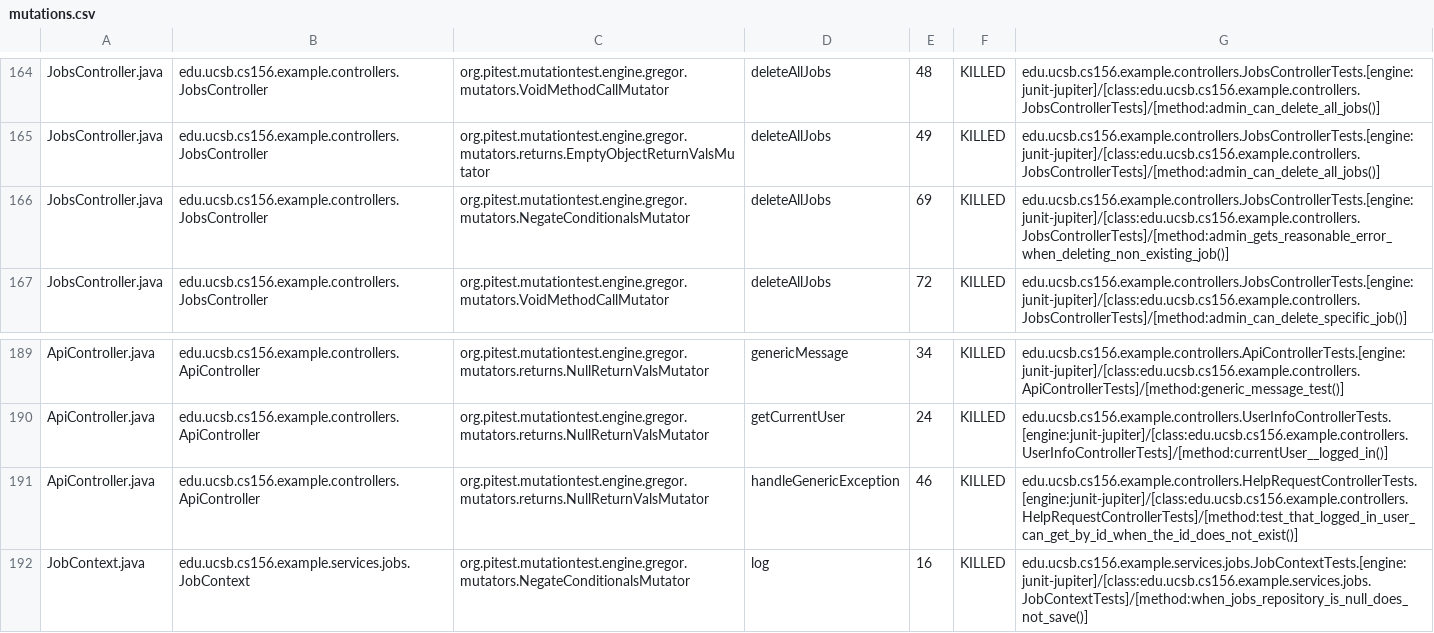
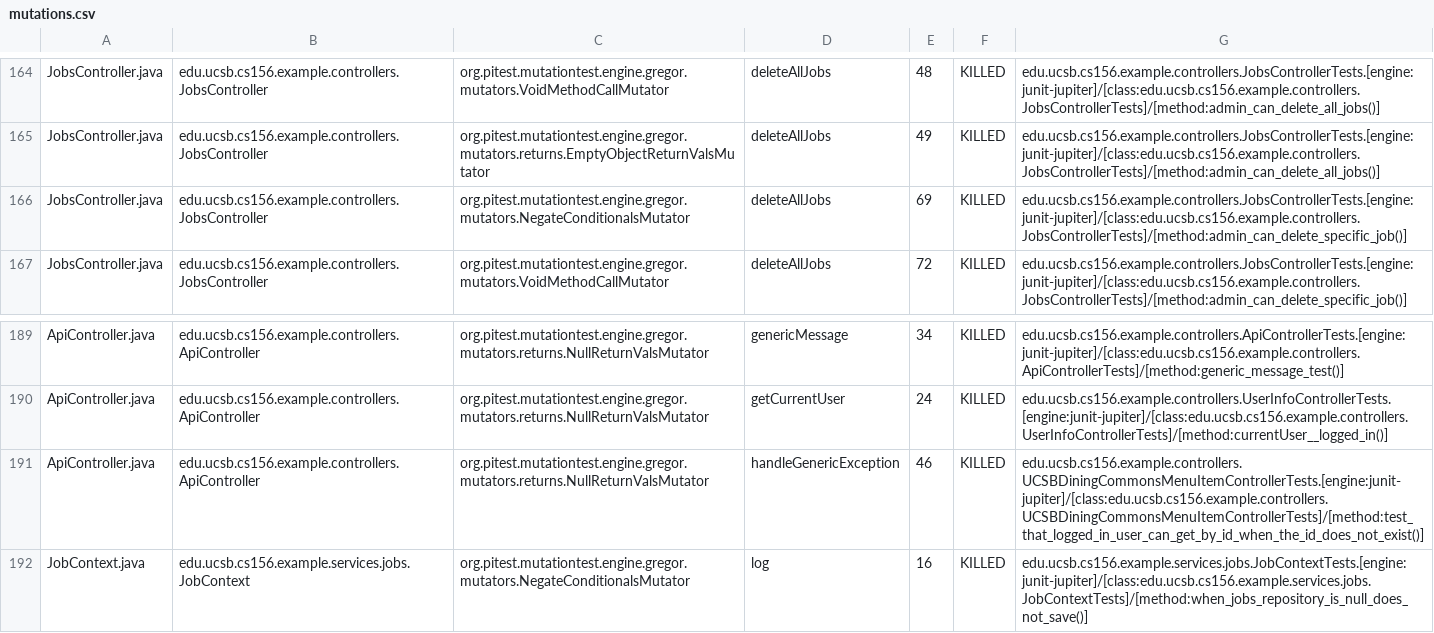
Before and after one commit to ucsb-cs156-f25/team02-f25-12, a CSV file: prs/136/pitest/mutations.csv, drawn as a sheet; only a part is shown, gaps mark what is left out.

Commit message:
Deploying to gh-pages from @ ucsb-cs156-f25/team02-f25-12@3ce0cbea68eeef1357cf65d054f125fc3bc78c56 🚀

```diff
--- a/prs/136/pitest/mutations.csv
+++ b/prs/136/pitest/mutations.csv
@@ -165,3 +165,3 @@ JobsController.java,edu.ucsb.cs156.example.controllers.JobsController,org.pitest
 JobsController.java,edu.ucsb.cs156.example.controllers.JobsController,org.pitest.mutationtest.engine.gregor.mutators.returns.EmptyObjectReturnValsMutator,deleteAllJobs,49,KILLED,edu.ucsb.cs156.example.controllers.JobsControllerTests.[engine:junit-jupiter]/[class:edu.ucsb.cs156.example.controllers.JobsControllerTests]/[method:admin_can_delete_all_jobs()]
-JobsController.java,edu.ucsb.cs156.example.controllers.JobsController,org.pitest.mutationtest.engine.gregor.mutators.NegateConditionalsMutator,deleteAllJobs,69,KILLED,edu.ucsb.cs156.example.controllers.JobsControllerTests.[engine:junit-jupiter]/[class:edu.ucsb.cs156.example.controllers.JobsControllerTests]/[method:admin_gets_reasonable_error_when_deleting_non_existing_job()]
+JobsController.java,edu.ucsb.cs156.example.controllers.JobsController,org.pitest.mutationtest.engine.gregor.mutators.NegateConditionalsMutator,deleteAllJobs,69,KILLED,edu.ucsb.cs156.example.controllers.JobsControllerTests.[engine:junit-jupiter]/[class:edu.ucsb.cs156.example.controllers.JobsControllerTests]/[method:admin_can_delete_specific_job()]
 JobsController.java,edu.ucsb.cs156.example.controllers.JobsController,org.pitest.mutationtest.engine.gregor.mutators.VoidMethodCallMutator,deleteAllJobs,72,KILLED,edu.ucsb.cs156.example.controllers.JobsControllerTests.[engine:junit-jupiter]/[class:edu.ucsb.cs156.example.controllers.JobsControllerTests]/[method:admin_can_delete_specific_job()]
@@ -190,3 +190,3 @@ ApiController.java,edu.ucsb.cs156.example.controllers.ApiController,org.pitest.m
 ApiController.java,edu.ucsb.cs156.example.controllers.ApiController,org.pitest.mutationtest.engine.gregor.mutators.returns.NullReturnValsMutator,getCurrentUser,24,KILLED,edu.ucsb.cs156.example.controllers.UserInfoControllerTests.[engine:junit-jupiter]/[class:edu.ucsb.cs156.example.controllers.UserInfoControllerTests]/[method:currentUser__logged_in()]
-ApiController.java,edu.ucsb.cs156.example.controllers.ApiController,org.pitest.mutationtest.engine.gregor.mutators.returns.NullReturnValsMutator,handleGenericException,46,KILLED,edu.ucsb.cs156.example.controllers.HelpRequestControllerTests.[engine:junit-jupiter]/[class:edu.ucsb.cs156.example.controllers.HelpRequestControllerTests]/[method:test_that_logged_in_user_can_get_by_id_when_the_id_does_not_exist()]
+ApiController.java,edu.ucsb.cs156.example.controllers.ApiController,org.pitest.mutationtest.engine.gregor.mutators.returns.NullReturnValsMutator,handleGenericException,46,KILLED,edu.ucsb.cs156.example.controllers.UCSBDiningCommonsMenuItemControllerTests.[engine:junit-jupiter]/[class:edu.ucsb.cs156.example.controllers.UCSBDiningCommonsMenuItemControllerTests]/[method:test_that_logged_in_user_can_get_by_id_when_the_id_does_not_exist()]
 JobContext.java,edu.ucsb.cs156.example.services.jobs.JobContext,org.pitest.mutationtest.engine.gregor.mutators.NegateConditionalsMutator,log,16,KILLED,edu.ucsb.cs156.example.services.jobs.JobContextTests.[engine:junit-jupiter]/[class:edu.ucsb.cs156.example.services.jobs.JobContextTests]/[method:when_jobs_repository_is_null_does_not_save()]
```
Also changed, not shown: 21 other files.
